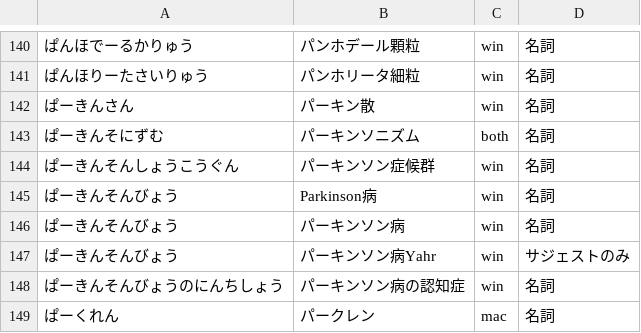
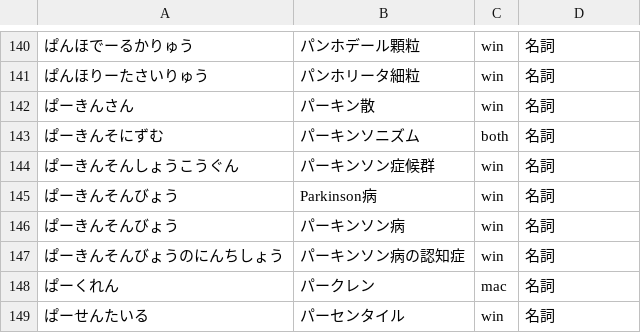
Before and after one commit to c-colloid/DMiME, a TSV file: src/pa.tsv, drawn as a sheet; only a part is shown, gaps mark what is left out; the shorter side is filled out with more unchanged rows; the diff names each change by its address in the sheet, - before the commit and + after, or states it on an @@ line.

```diff
--- a/src/pa.tsv
+++ b/src/pa.tsv
-row 147: ぱーきんそんびょう | パーキンソン病Yahr | win | サジェストのみ
```
Also changed, not shown: src/_ascii.tsv, src/a.tsv, 9 other files.
